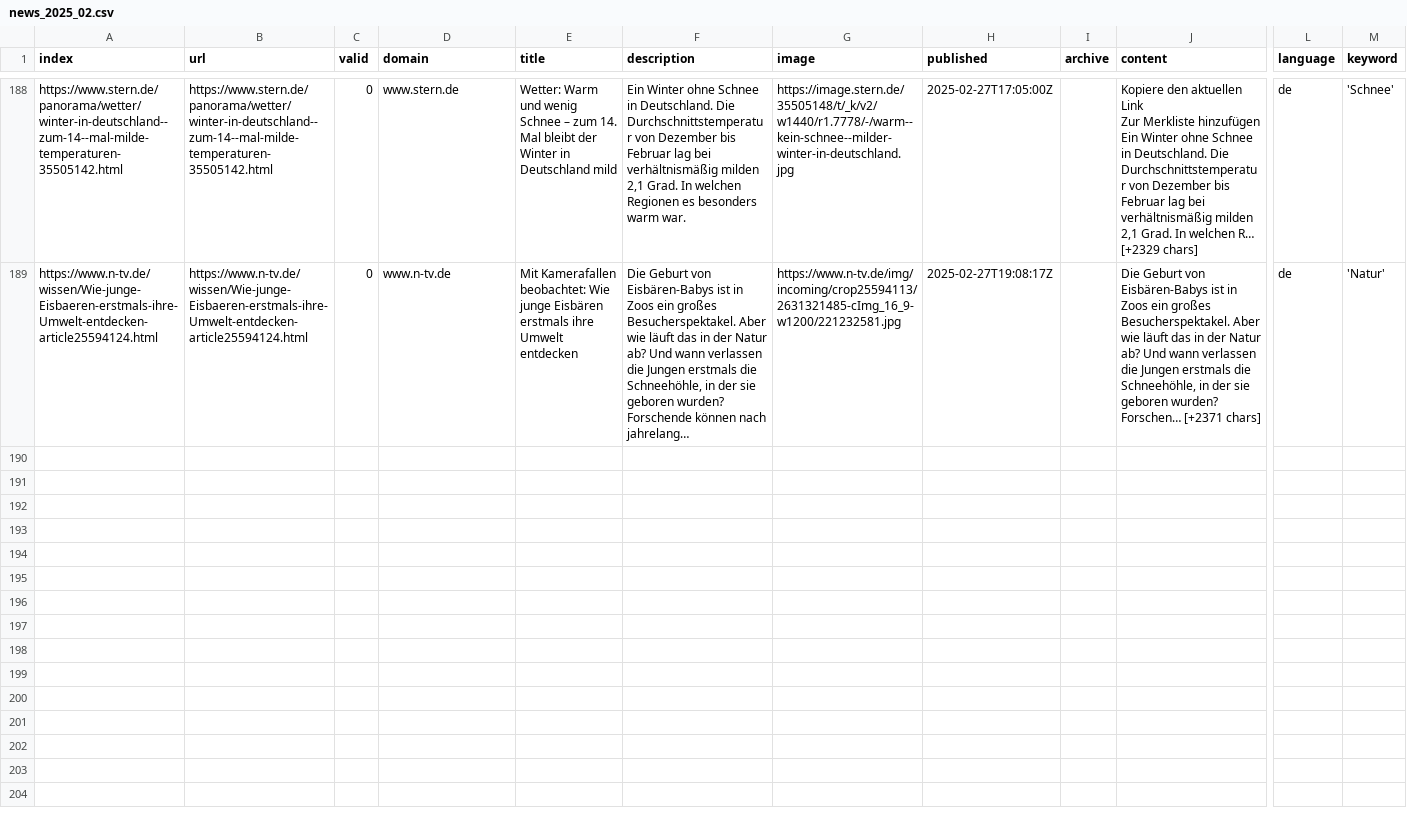
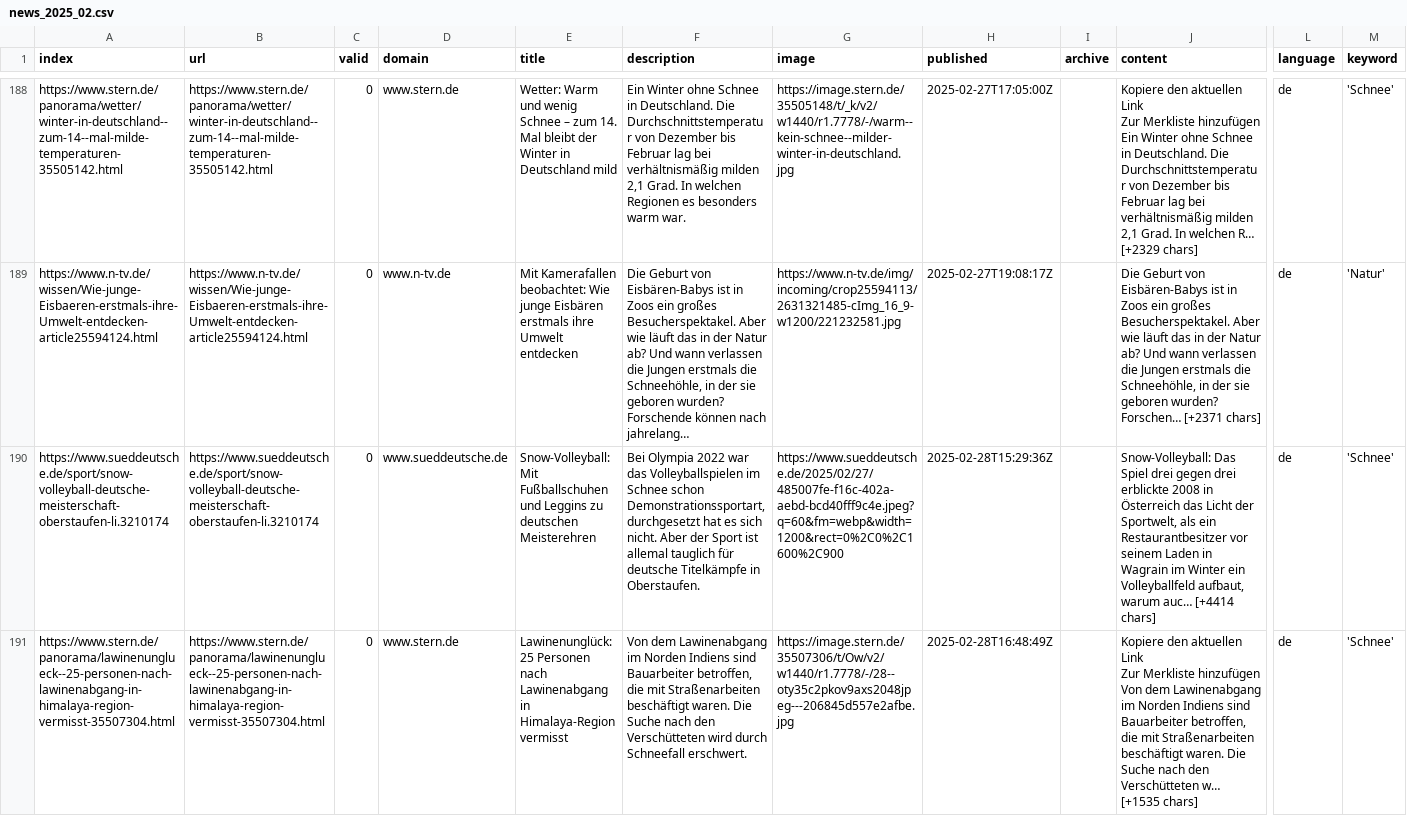
Before and after one commit to magaliekathrin-news/winterIsComing2, a CSV file: csv/news_2025_02.csv, drawn as a sheet; only a part is shown, gaps mark what is left out; long unchanged cells end in …; rows hold the shown columns only; ↵ is a line break in a cell; the diff names each change by its address in the sheet, - before the commit and + after, or states it on an @@ line.

```diff
--- a/csv/news_2025_02.csv
+++ b/csv/news_2025_02.csv
+row 190: https://www.sueddeutsche.de/sport/snow-volleyball-deutsche-meisterschaft-oberstaufen-li.3210174 | https://www.sueddeutsche.de/sport/snow-volleyball-deutsche-meisterschaft-oberstaufen-li.3210174 | 0 | www.sueddeutsche.de | Snow-Volleyball: Mit Fußballschuhen und Leggins zu deutschen Meisterehren | Bei Olympia 2022 war das Volleyballspielen im Schnee schon Demonstrationssportart, durchgesetzt hat es sich nicht. Aber der Sport ist allemal tauglich für deutsche Titelkämpfe in Oberstaufen. | https://www.sueddeutsche.de/2025/02/27/485007fe-f16c-402a-aebd-bcd40fff9c4e.jpeg?q=60&fm=webp&width=1200&rect=0%2C0%2C1600%2C900 | 2025-02-28T15:29:36Z |  | Snow-Volleyball: Das Spiel drei gegen drei erblickte 2008 in Österreich das Licht der Sportwelt, als ein Restaurantbesitzer vor seinem Laden in Wagrain im Winter ein Volleyballfeld aufbaut, warum auc… [+4414 chars] | de | 'Schnee'
+row 191: https://www.stern.de/panorama/lawinenunglueck--25-personen-nach-lawinenabgang-in-himalaya-region-vermisst-35507304.html | https://www.stern.de/panorama/lawinenunglueck--25-personen-nach-lawinenabgang-in-himalaya-region-vermisst-35507304.html | 0 | www.stern.de | Lawinenunglück: 25 Personen nach Lawinenabgang in Himalaya-Region vermisst | Von dem Lawinenabgang im Norden Indiens sind Bauarbeiter betroffen, die mit Straßenarbeiten beschäftigt waren. Die Suche nach den Verschütteten wird durch Schneefall erschwert. | https://image.stern.de/35507306/t/Ow/v2/w1440/r1.7778/-/28--oty35c2pkov9axs2048jpeg---206845d557e2afbe.jpg | 2025-02-28T16:48:49Z |  | Kopiere den aktuellen Link ↵ Zur Merkliste hinzufügen ↵ Von dem Lawinenabgang im Norden Indiens sind Bauarbeiter betroffen, die mit Straßenarbeiten beschäftigt waren. Die Suche nach den Verschütteten w… [+1535 chars] | de | 'Schnee'
```
Also changed, not shown: keywords.csv, 1 other file.
